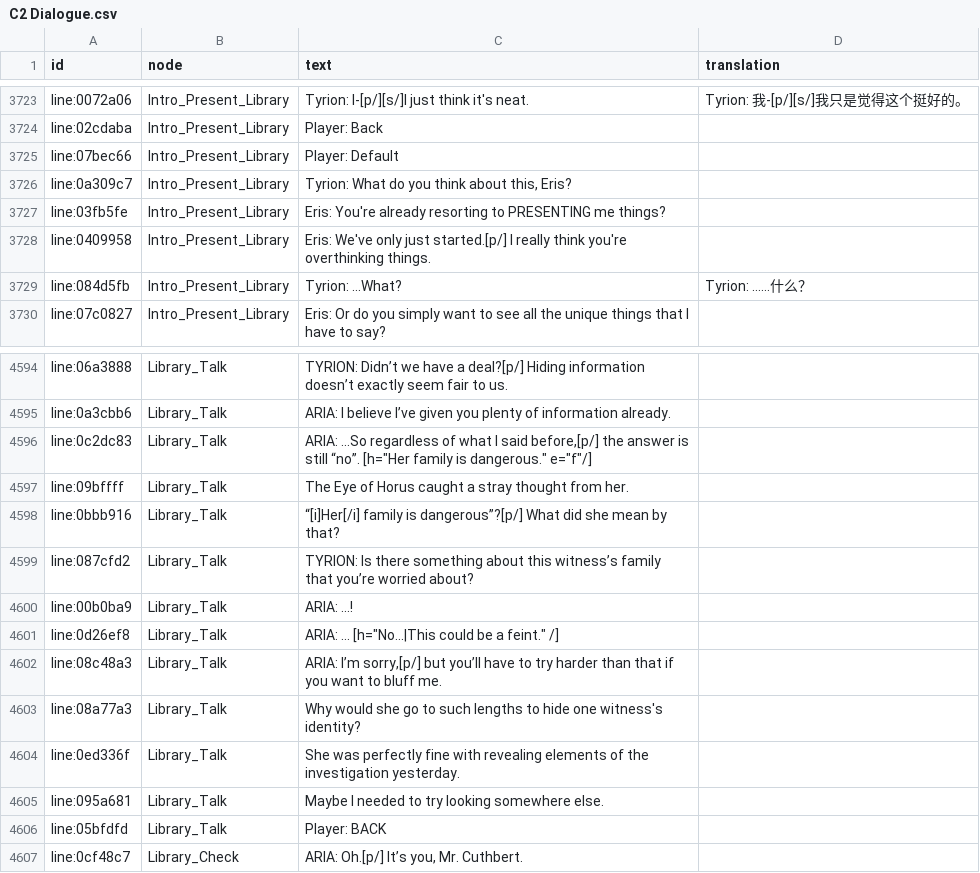
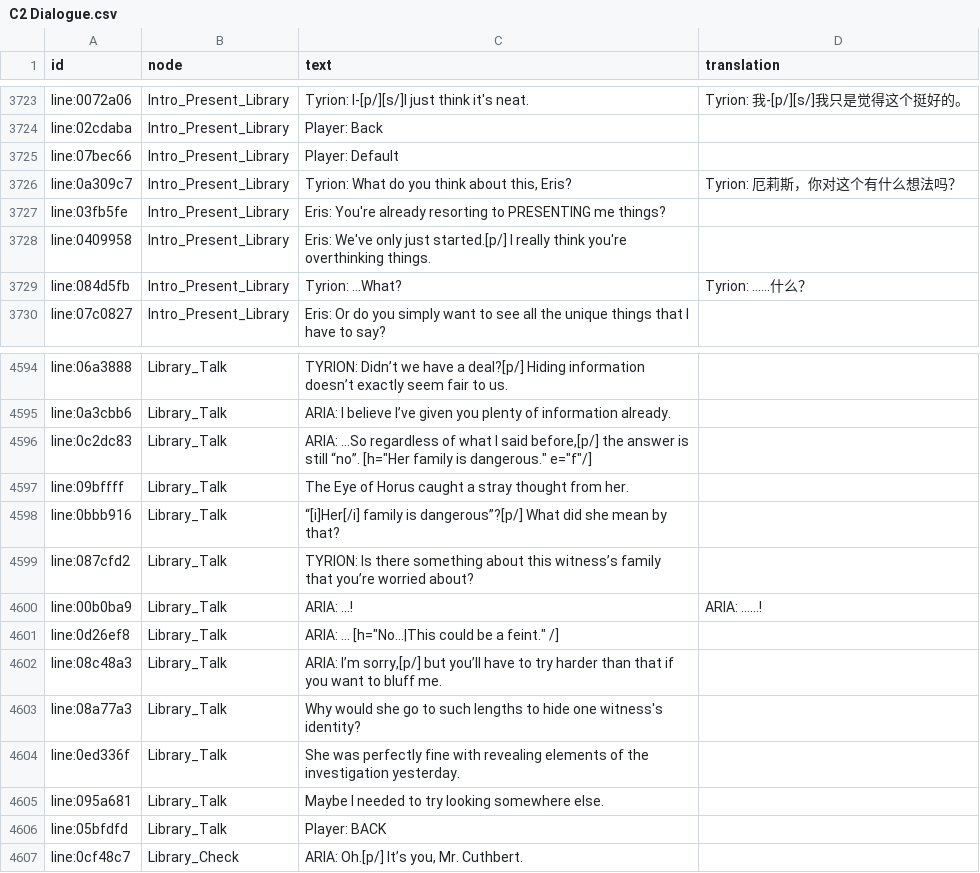
Before and after one commit to kurikomoe/TCAA_CHS, a CSV file: Workshop/game/output/C2 Dialogue.csv, drawn as a sheet; only a part is shown, gaps mark what is left out; the diff covers the shown part only.

```diff
--- a/Workshop/game/output/C2 Dialogue.csv
+++ b/Workshop/game/output/C2 Dialogue.csv
@@ -3725,3 +3725,3 @@ line:02cdaba,Intro_Present_Library,Player: Back,
 line:07bec66,Intro_Present_Library,Player: Default,
-line:0a309c7,Intro_Present_Library,"Tyrion: What do you think about this, Eris?",
+line:0a309c7,Intro_Present_Library,"Tyrion: What do you think about this, Eris?",Tyrion: 厄莉斯，你对这个有什么想法吗？
 line:03fb5fe,Intro_Present_Library,Eris: You're already resorting to PRESENTING me things?,
@@ -4599,3 +4599,3 @@ line:0bbb916,Library_Talk,“[i]Her[/i] family is dangerous”?[p/] What did she
 line:087cfd2,Library_Talk,TYRION: Is there something about this witness’s family that you’re worried about?,
-line:00b0ba9,Library_Talk,ARIA: ...!,
+line:00b0ba9,Library_Talk,ARIA: ...!,ARIA: ……!
 line:0d26ef8,Library_Talk,"ARIA: ... [h=""No...|This could be a feint."" /]",
```
Also changed, not shown: 47 edited cells elsewhere in this file, 3 other files.
